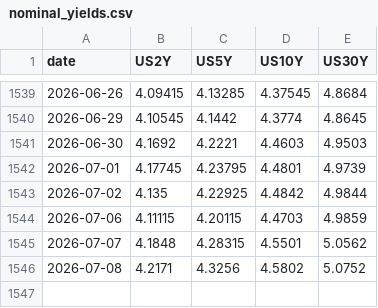
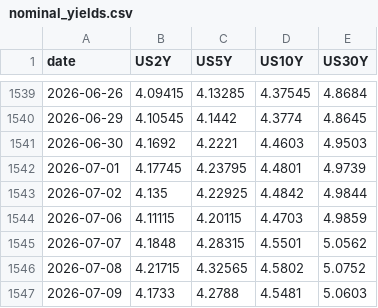
Before and after one commit to smallfishmacro-Git/rates-regime, a CSV file: data/nominal_yields.csv, drawn as a sheet; only a part is shown, gaps mark what is left out.

```diff
--- a/data/nominal_yields.csv
+++ b/data/nominal_yields.csv
@@ -1545,2 +1545,3 @@ date,US2Y,US5Y,US10Y,US30Y
 2026-07-07,4.1848,4.28315,4.5501,5.0562
-2026-07-08,4.2171,4.3256,4.5802,5.0752
+2026-07-08,4.21715,4.32565,4.5802,5.0752
+2026-07-09,4.1733,4.2788,4.5481,5.0603
```
